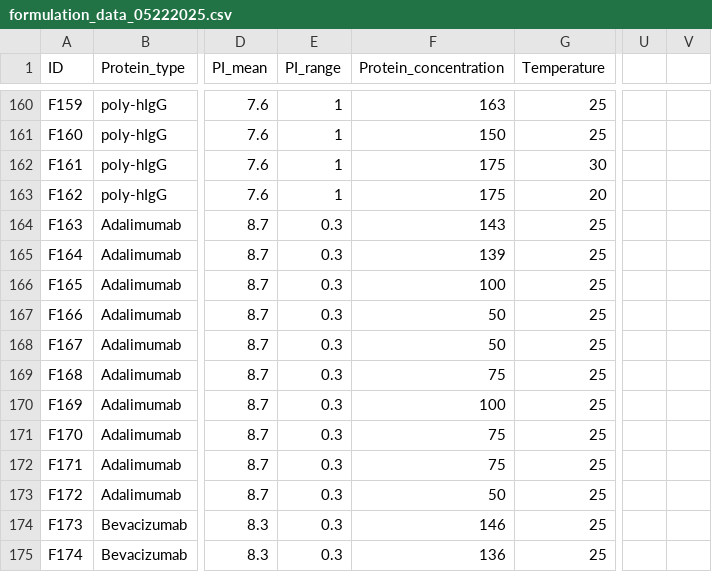
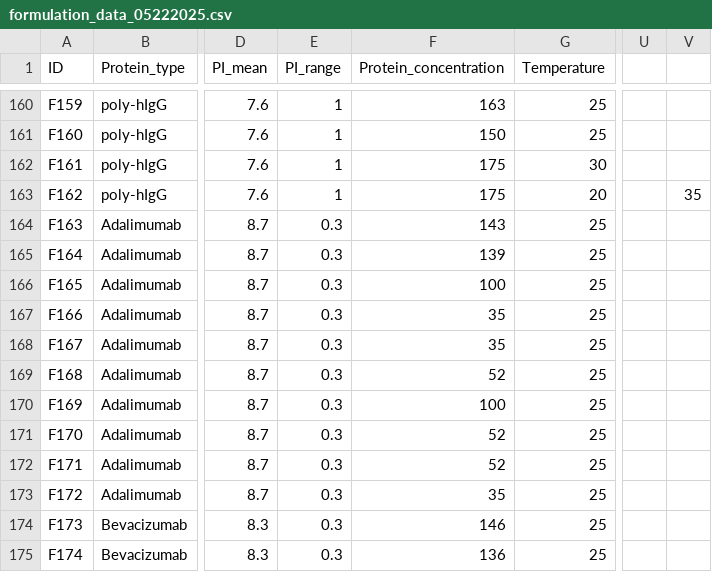
Before and after one commit to QATCH-Technologies/VisQ.AI, a CSV file: content/formulation_data_05222025.csv, drawn as a sheet; only a part is shown, gaps mark what is left out; the diff names each change by its address in the sheet, - before the commit and + after, or states it on an @@ line.

```diff
--- a/content/formulation_data_05222025.csv
+++ b/content/formulation_data_05222025.csv
-V163: (empty)
+V163: 35
-F167:F168 (Protein_concentration): 50
+F167:F168 (Protein_concentration): 35
-F169 (Protein_concentration): 75
+F169 (Protein_concentration): 52
-F171:F172 (Protein_concentration): 75
+F171:F172 (Protein_concentration): 52
-F173 (Protein_concentration): 50
+F173 (Protein_concentration): 35
```
Also changed, not shown: 27 other files.
